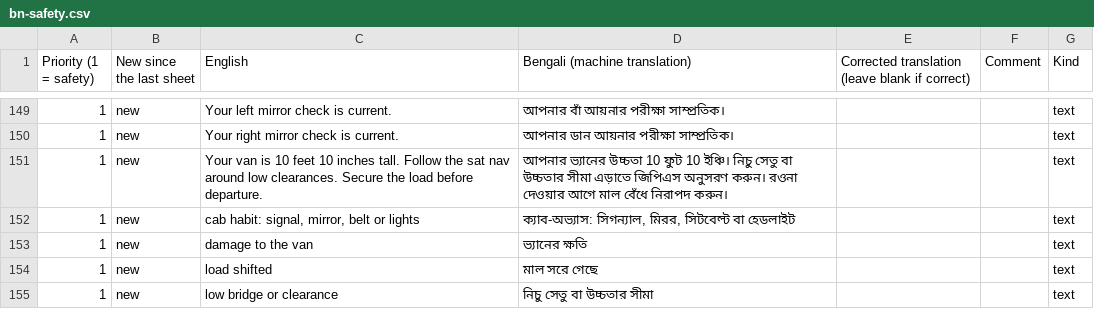
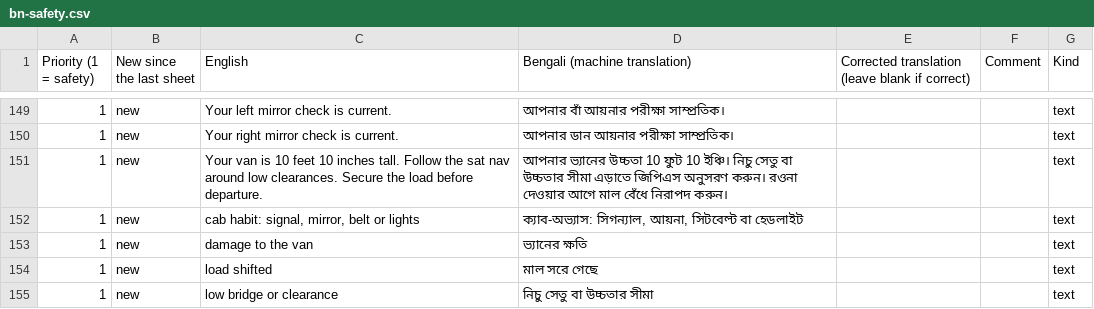
Before and after one commit to AirsoftArenaLtd/Courier-training-game, a CSV file: docs/review/bn-safety.csv, drawn as a sheet; only a part is shown, gaps mark what is left out.

```diff
--- a/docs/review/bn-safety.csv
+++ b/docs/review/bn-safety.csv
@@ -151,3 +151,3 @@
 "1","new","Your van is 10 feet 10 inches tall. Follow the sat nav around low clearances. Secure the load before departure.","আপনার ভ্যানের উচ্চতা 10 ফুট 10 ইঞ্চি। নিচু সেতু বা উচ্চতার সীমা এড়াতে জিপিএস অনুসরণ করুন। রওনা দেওয়ার আগে মাল বেঁধে নিরাপদ করুন।","","","text"
-"1","new","cab habit: signal, mirror, belt or lights","ক্যাব-অভ্যাস: সিগন্যাল, মিরর, সিটবেল্ট বা হেডলাইট","","","text"
+"1","new","cab habit: signal, mirror, belt or lights","ক্যাব-অভ্যাস: সিগন্যাল, আয়না, সিটবেল্ট বা হেডলাইট","","","text"
 "1","new","damage to the van","ভ্যানের ক্ষতি","","","text"
```
Also changed, not shown: docs/review/gu-safety.csv, 4 other files.
